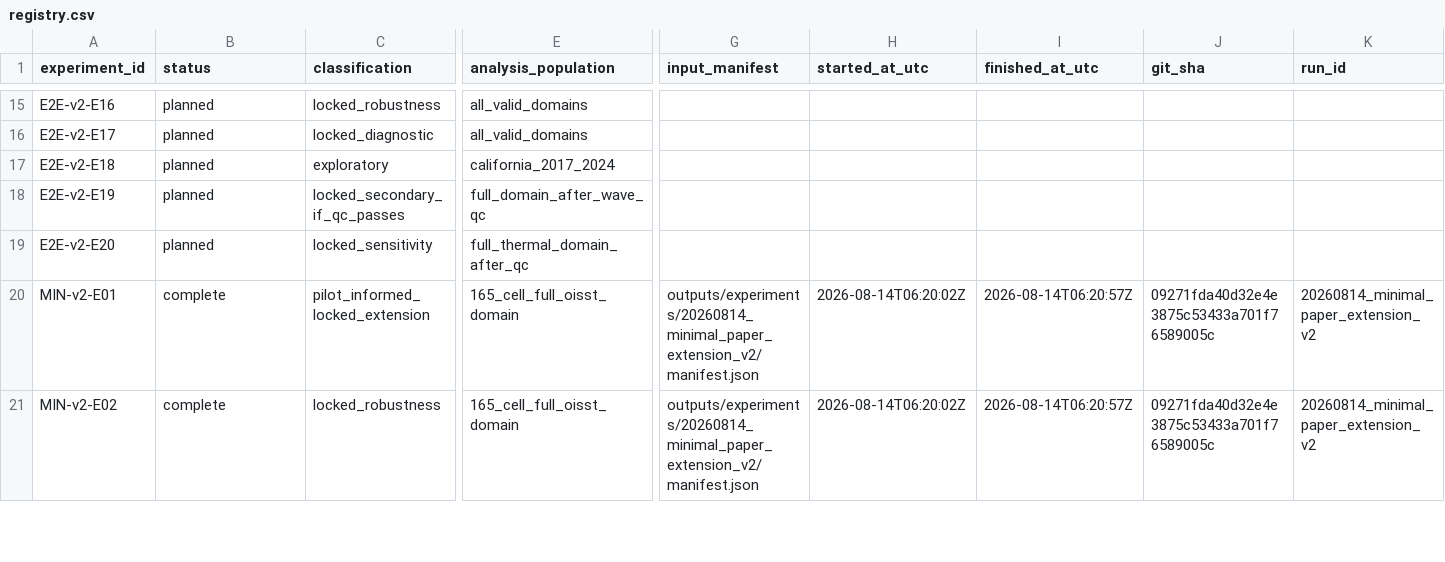
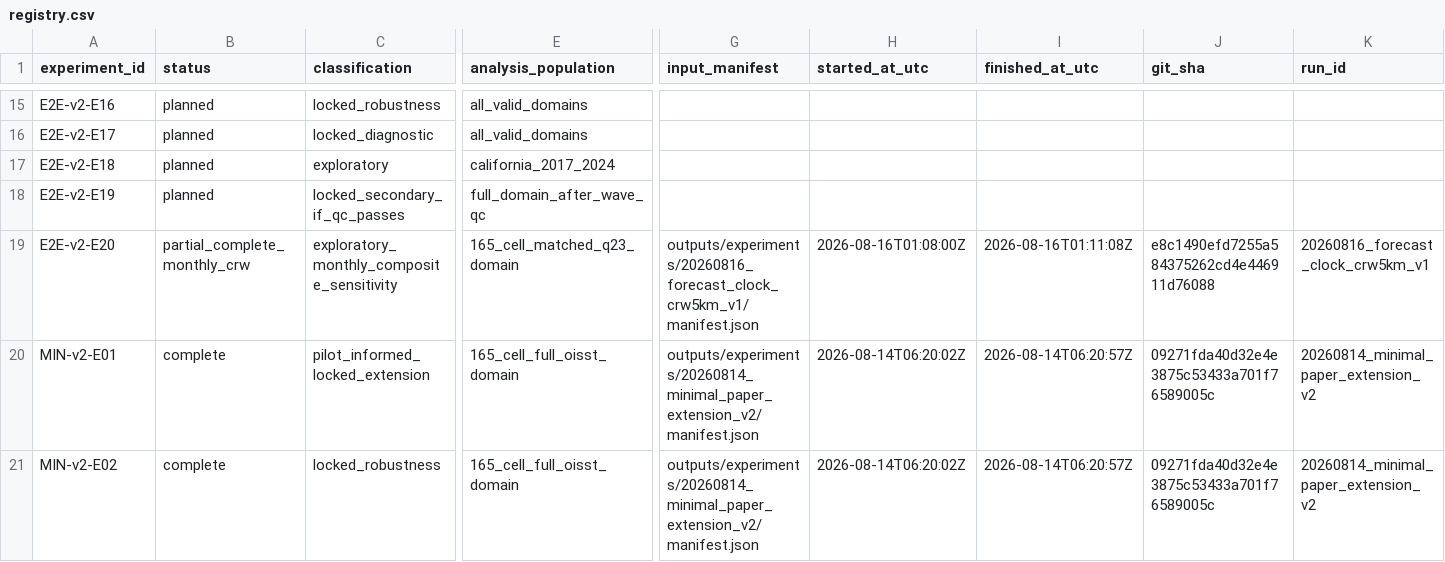
Before and after one commit to gimmiso/kelp-decline-early-warning, a CSV file: experiments/registry.csv, drawn as a sheet; only a part is shown, gaps mark what is left out; the diff covers the shown part only; the diff names each change by its address in the sheet, - before the commit and + after, or states it on an @@ line.

Commit message:
Run March forecast-clock CRW sensitivity

```diff
--- a/experiments/registry.csv
+++ b/experiments/registry.csv
-B19 (status): planned
+B19 (status): partial_complete_monthly_crw
-C19 (classification): locked_sensitivity
+C19 (classification): exploratory_monthly_composite_sensitivity
-E19 (analysis_population): full_thermal_domain_after_qc
+E19 (analysis_population): 165_cell_matched_q23_domain
-G19 (input_manifest): (empty)
+G19 (input_manifest): outputs/experiments/20260816_forecast_clock_crw5km_v1/manifest.json
-H19 (started_at_utc): (empty)
+H19 (started_at_utc): 2026-08-16T01:08:00Z
-I19 (finished_at_utc): (empty)
+I19 (finished_at_utc): 2026-08-16T01:11:08Z
-J19 (git_sha): (empty)
+J19 (git_sha): e8c1490efd7255a584375262cd4e446911d76088
-K19 (run_id): (empty)
+K19 (run_id): 20260816_forecast_clock_crw5km_v1
```
Also changed, not shown: 3 edited cells elsewhere in this file, 19 other files.
